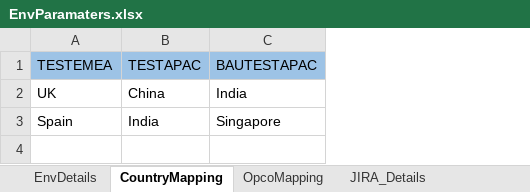
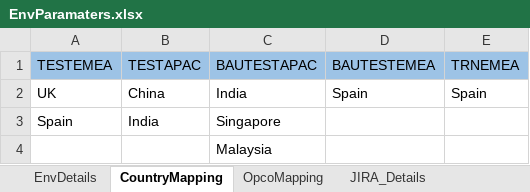
Before and after one commit to Thiyagarajan2022/GlobalTestSuiteAutomation1, an Excel workbook: WppRegpack/TestResource/EnvParamaters.xlsx, sheet CountryMapping, drawn as a sheet; values as stored, in another font and other column widths than the file's, no borders; the diff names each change by its address in the sheet, - before the commit and + after, or states it on an @@ line.

```diff
--- a/WppRegpack/TestResource/EnvParamaters.xlsx (sheet CountryMapping)
+++ b/WppRegpack/TestResource/EnvParamaters.xlsx (sheet CountryMapping)
+column D (BAUTESTEMEA), row 2: Spain
+column E (TRNEMEA), row 2: Spain
+row 4:  |  | Malaysia
```
Also changed, not shown: sheet OpcoMapping, sheet EnvDetails, WppRegpack/TestResource/Regression/DS_SPN_REGRESSION.xlsx, WppRegpack/TestResource/TC_RunManager.xlsx, 17 other files.
